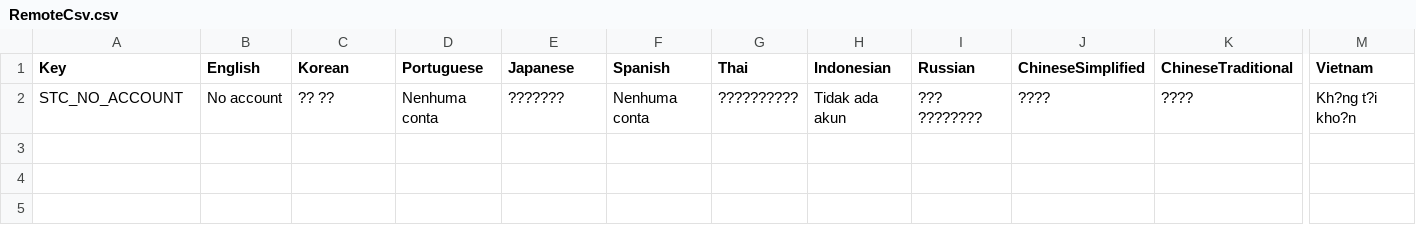
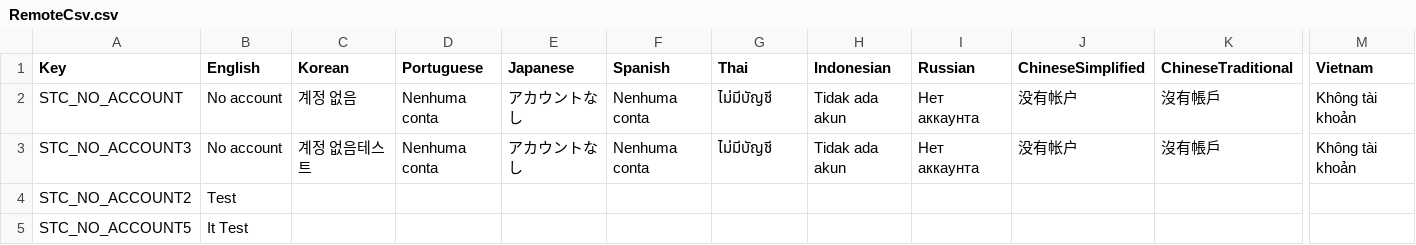
Before and after one commit to planetarium/NineChronicles.LiveAssets, a CSV file: Assets/Csv/RemoteCsv.csv, drawn as a sheet; only a part is shown, gaps mark what is left out; rows hold the shown columns only; the diff names each change by its address in the sheet, - before the commit and + after, or states it on an @@ line.

Commit message:
Upload Assets/Csv/RemoteCsv.csv

```diff
--- a/Assets/Csv/RemoteCsv.csv
+++ b/Assets/Csv/RemoteCsv.csv
-C2 (Korean): ?? ??
+C2 (Korean): 계정 없음
-E2 (Japanese): ???????
+E2 (Japanese): アカウントなし
-G2 (Thai): ??????????
+G2 (Thai): ไม่มีบัญชี
-I2 (Russian): ??? ????????
+I2 (Russian): Нет аккаунта
-J2 (ChineseSimplified): ????
+J2 (ChineseSimplified): 没有帐户
-K2 (ChineseTraditional): ????
+K2 (ChineseTraditional): 沒有帳戶
-M2 (Vietnam): Kh?ng t?i kho?n
+M2 (Vietnam): Không tài khoản
+row 3: STC_NO_ACCOUNT3 | No account | 계정 없음테스트 | Nenhuma conta | アカウントなし | Nenhuma conta | ไม่มีบัญชี | Tidak ada akun | Нет аккаунта | 没有帐户 | 沒有帳戶 | Không tài khoản
+row 4: STC_NO_ACCOUNT2 | Test
+row 5: STC_NO_ACCOUNT5 | It Test
```
